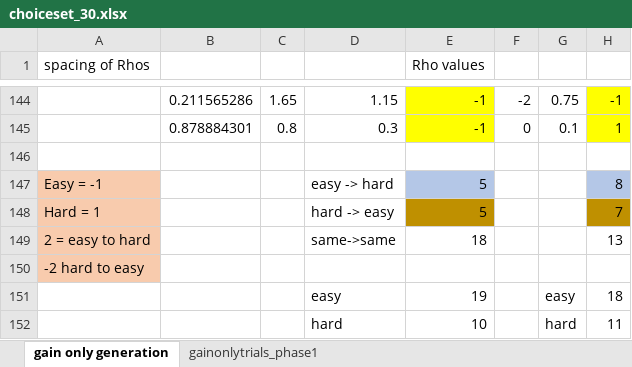
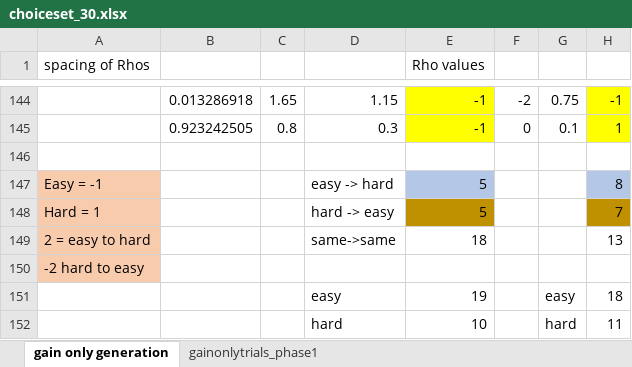
Before and after one commit to fareri-lab/rejection_risk, an Excel workbook: choiceset_30.xlsx, sheet gain only generation, drawn as a sheet; only a part is shown, gaps mark what is left out; values as stored, in another font and other column widths than the file's, no borders; charts and pictures not drawn; the diff covers the shown part only; the diff names each change by its address in the sheet, - before the commit and + after, or states it on an @@ line.

```diff
--- a/choiceset_30.xlsx (sheet gain only generation)
+++ b/choiceset_30.xlsx (sheet gain only generation)
-B144: 0.211565286
+B144: 0.013286918
-B145: 0.878884301
+B145: 0.923242505
```
Also changed, not shown: 27 edited cells elsewhere in this sheet.
